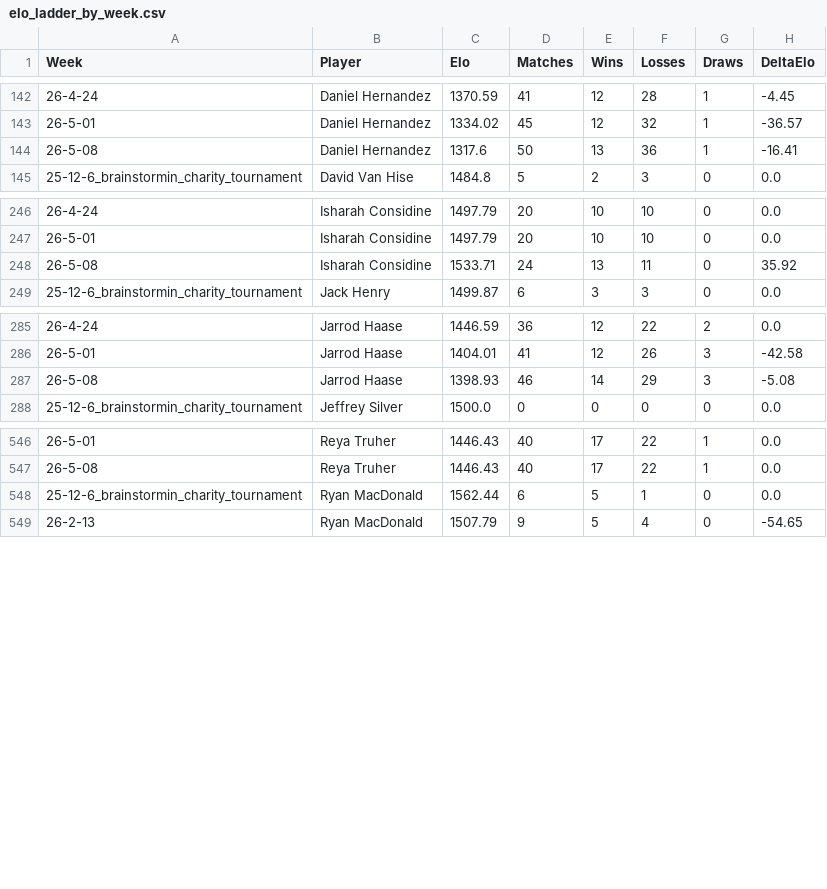
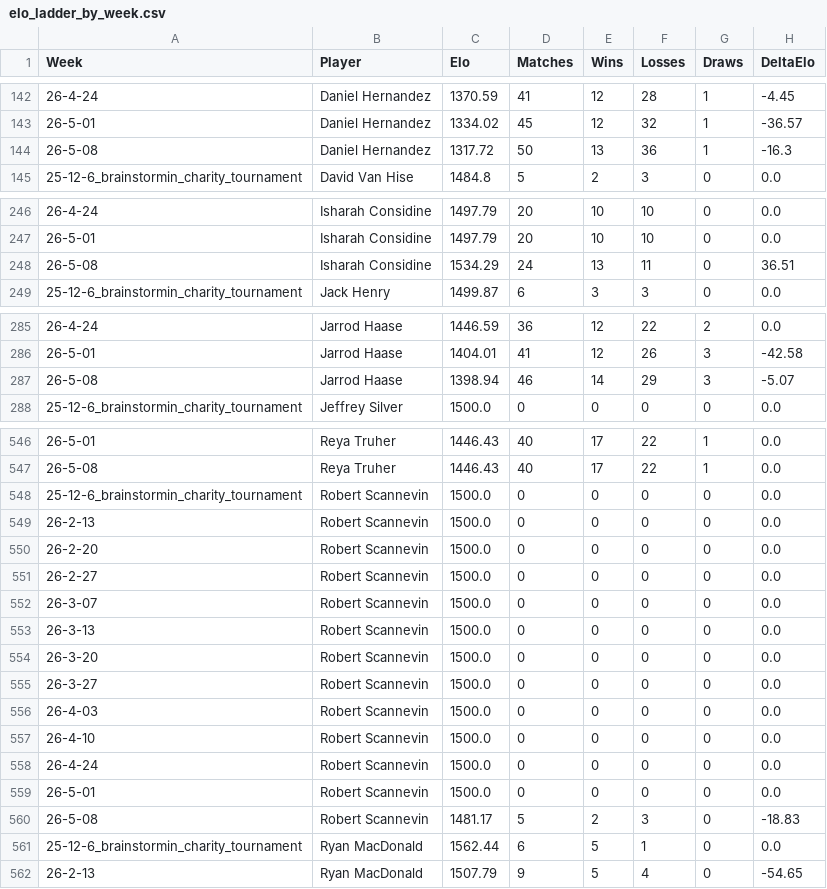
Before and after one commit to aswilkinson12/battlegrounds-elo-project, a CSV file: elo_ladder_by_week.csv, drawn as a sheet; only a part is shown, gaps mark what is left out; the diff covers the shown part only.

Commit message:
added robert scannevin

```diff
--- a/elo_ladder_by_week.csv
+++ b/elo_ladder_by_week.csv
@@ -143,3 +143,3 @@ Week,Player,Elo,Matches,Wins,Losses,Draws,DeltaElo
 26-5-01,Daniel Hernandez,1334.02,45,12,32,1,-36.57
-26-5-08,Daniel Hernandez,1317.6,50,13,36,1,-16.41
+26-5-08,Daniel Hernandez,1317.72,50,13,36,1,-16.3
 25-12-6_brainstormin_charity_tournament,David Van Hise,1484.8,5,2,3,0,0.0
@@ -247,3 +247,3 @@ Week,Player,Elo,Matches,Wins,Losses,Draws,DeltaElo
 26-5-01,Isharah Considine,1497.79,20,10,10,0,0.0
-26-5-08,Isharah Considine,1533.71,24,13,11,0,35.92
+26-5-08,Isharah Considine,1534.29,24,13,11,0,36.51
 25-12-6_brainstormin_charity_tournament,Jack Henry,1499.87,6,3,3,0,0.0
@@ -286,3 +286,3 @@ Week,Player,Elo,Matches,Wins,Losses,Draws,DeltaElo
 26-5-01,Jarrod Haase,1404.01,41,12,26,3,-42.58
-26-5-08,Jarrod Haase,1398.93,46,14,29,3,-5.08
+26-5-08,Jarrod Haase,1398.94,46,14,29,3,-5.07
 25-12-6_brainstormin_charity_tournament,Jeffrey Silver,1500.0,0,0,0,0,0.0
@@ -547,2 +547,15 @@ Week,Player,Elo,Matches,Wins,Losses,Draws,DeltaElo
 26-5-08,Reya Truher,1446.43,40,17,22,1,0.0
+25-12-6_brainstormin_charity_tournament,Robert Scannevin,1500.0,0,0,0,0,0.0
+26-2-13,Robert Scannevin,1500.0,0,0,0,0,0.0
+26-2-20,Robert Scannevin,1500.0,0,0,0,0,0.0
+26-2-27,Robert Scannevin,1500.0,0,0,0,0,0.0
+26-3-07,Robert Scannevin,1500.0,0,0,0,0,0.0
+26-3-13,Robert Scannevin,1500.0,0,0,0,0,0.0
+26-3-20,Robert Scannevin,1500.0,0,0,0,0,0.0
+26-3-27,Robert Scannevin,1500.0,0,0,0,0,0.0
+26-4-03,Robert Scannevin,1500.0,0,0,0,0,0.0
+26-4-10,Robert Scannevin,1500.0,0,0,0,0,0.0
+26-4-24,Robert Scannevin,1500.0,0,0,0,0,0.0
+26-5-01,Robert Scannevin,1500.0,0,0,0,0,0.0
+26-5-08,Robert Scannevin,1481.17,5,2,3,0,-18.83
 25-12-6_brainstormin_charity_tournament,Ryan MacDonald,1562.44,6,5,1,0,0.0
```
Also changed, not shown: 7 edited cells elsewhere in this file, elo_leaderboard.csv, elo_match_history.csv, 17 other files.
